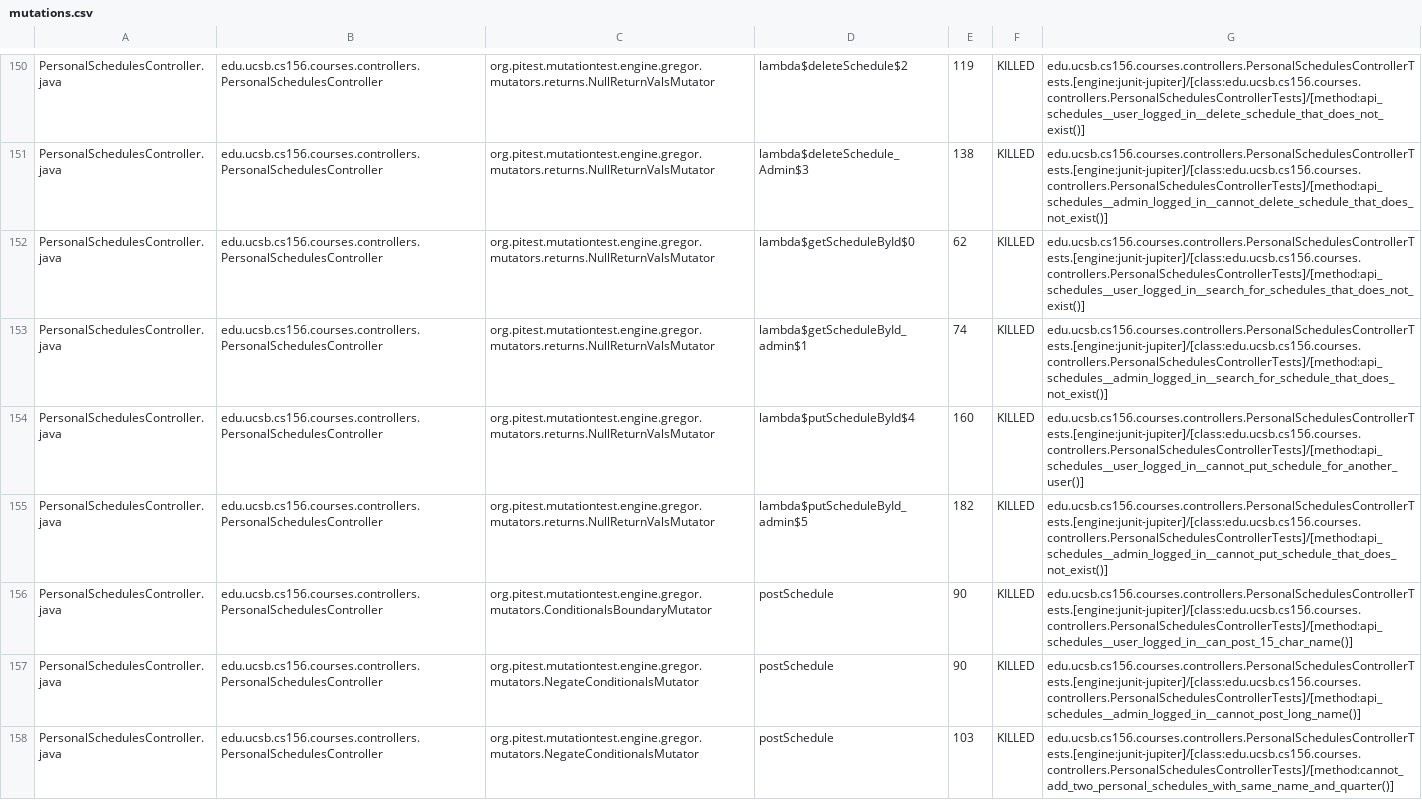
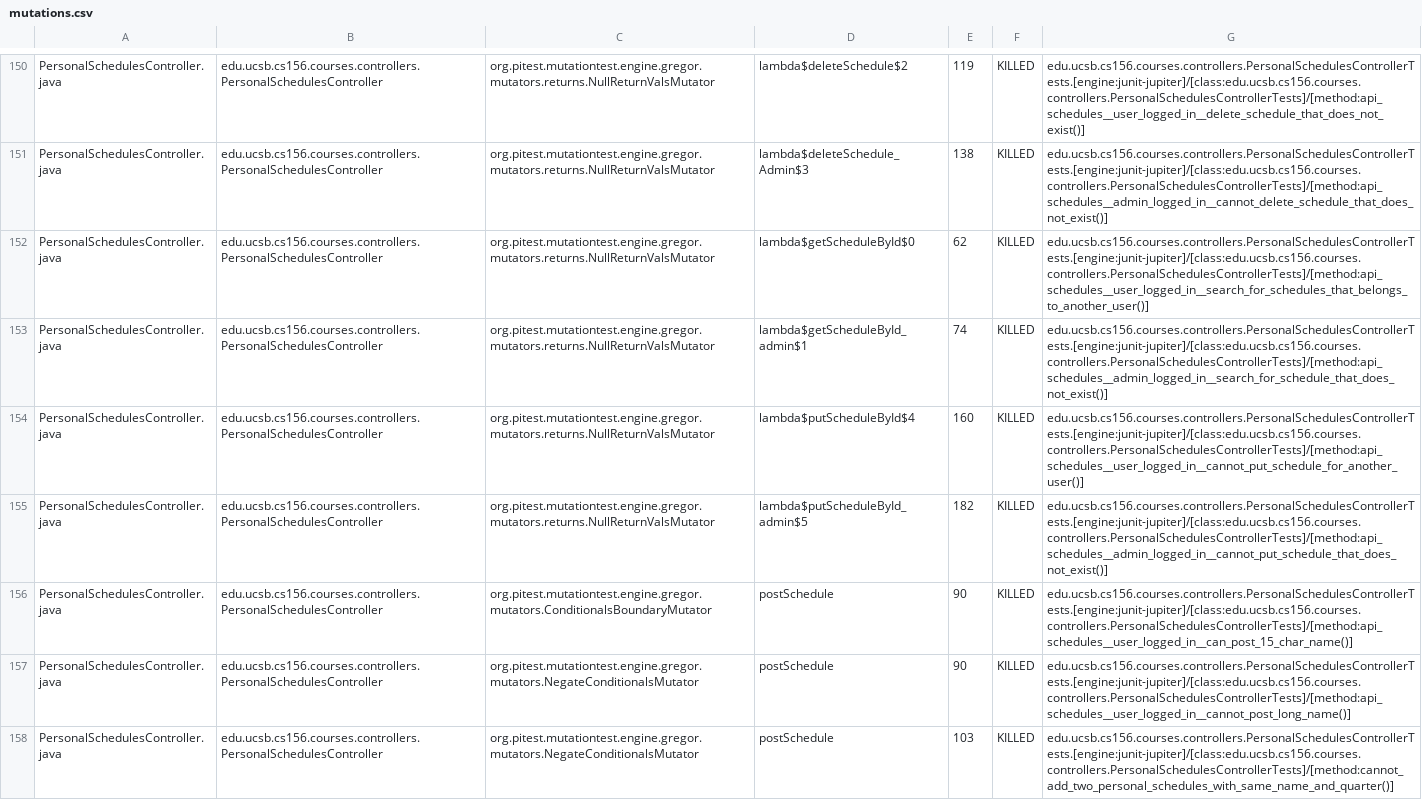
Before and after one commit to ucsb-cs156-f24/proj-courses-f24-01, a CSV file: prs/19/pitest/mutations.csv, drawn as a sheet; only a part is shown, gaps mark what is left out; the diff covers the shown part only.

Commit message:
Deploying to gh-pages from @ ucsb-cs156-f24/proj-courses-f24-01@c843a9931e835e661c5d5b55a3944a25f191446e 🚀

```diff
--- a/prs/19/pitest/mutations.csv
+++ b/prs/19/pitest/mutations.csv
@@ -151,3 +151,3 @@ PersonalSchedulesController.java,edu.ucsb.cs156.courses.controllers.PersonalSche
 PersonalSchedulesController.java,edu.ucsb.cs156.courses.controllers.PersonalSchedulesController,org.pitest.mutationtest.engine.gregor.mutators.returns.NullReturnValsMutator,lambda$deleteSchedule_Admin$3,138,KILLED,edu.ucsb.cs156.courses.controllers.PersonalSchedulesControllerTests.[engine:junit-jupiter]/[class:edu.ucsb.cs156.courses.controllers.PersonalSchedulesControllerTests]/[method:api_schedules__admin_logged_in__cannot_delete_schedule_that_does_not_exist()]
-PersonalSchedulesController.java,edu.ucsb.cs156.courses.controllers.PersonalSchedulesController,org.pitest.mutationtest.engine.gregor.mutators.returns.NullReturnValsMutator,lambda$getScheduleById$0,62,KILLED,edu.ucsb.cs156.courses.controllers.PersonalSchedulesControllerTests.[engine:junit-jupiter]/[class:edu.ucsb.cs156.courses.controllers.PersonalSchedulesControllerTests]/[method:api_schedules__user_logged_in__search_for_schedules_that_does_not_exist()]
+PersonalSchedulesController.java,edu.ucsb.cs156.courses.controllers.PersonalSchedulesController,org.pitest.mutationtest.engine.gregor.mutators.returns.NullReturnValsMutator,lambda$getScheduleById$0,62,KILLED,edu.ucsb.cs156.courses.controllers.PersonalSchedulesControllerTests.[engine:junit-jupiter]/[class:edu.ucsb.cs156.courses.controllers.PersonalSchedulesControllerTests]/[method:api_schedules__user_logged_in__search_for_schedules_that_belongs_to_another_user()]
 PersonalSchedulesController.java,edu.ucsb.cs156.courses.controllers.PersonalSchedulesController,org.pitest.mutationtest.engine.gregor.mutators.returns.NullReturnValsMutator,lambda$getScheduleById_admin$1,74,KILLED,edu.ucsb.cs156.courses.controllers.PersonalSchedulesControllerTests.[engine:junit-jupiter]/[class:edu.ucsb.cs156.courses.controllers.PersonalSchedulesControllerTests]/[method:api_schedules__admin_logged_in__search_for_schedule_that_does_not_exist()]
@@ -156,3 +156,3 @@ PersonalSchedulesController.java,edu.ucsb.cs156.courses.controllers.PersonalSche
 PersonalSchedulesController.java,edu.ucsb.cs156.courses.controllers.PersonalSchedulesController,org.pitest.mutationtest.engine.gregor.mutators.ConditionalsBoundaryMutator,postSchedule,90,KILLED,edu.ucsb.cs156.courses.controllers.PersonalSchedulesControllerTests.[engine:junit-jupiter]/[class:edu.ucsb.cs156.courses.controllers.PersonalSchedulesControllerTests]/[method:api_schedules__user_logged_in__can_post_15_char_name()]
-PersonalSchedulesController.java,edu.ucsb.cs156.courses.controllers.PersonalSchedulesController,org.pitest.mutationtest.engine.gregor.mutators.NegateConditionalsMutator,postSchedule,90,KILLED,edu.ucsb.cs156.courses.controllers.PersonalSchedulesControllerTests.[engine:junit-jupiter]/[class:edu.ucsb.cs156.courses.controllers.PersonalSchedulesControllerTests]/[method:api_schedules__admin_logged_in__cannot_post_long_name()]
+PersonalSchedulesController.java,edu.ucsb.cs156.courses.controllers.PersonalSchedulesController,org.pitest.mutationtest.engine.gregor.mutators.NegateConditionalsMutator,postSchedule,90,KILLED,edu.ucsb.cs156.courses.controllers.PersonalSchedulesControllerTests.[engine:junit-jupiter]/[class:edu.ucsb.cs156.courses.controllers.PersonalSchedulesControllerTests]/[method:api_schedules__user_logged_in__cannot_post_long_name()]
 PersonalSchedulesController.java,edu.ucsb.cs156.courses.controllers.PersonalSchedulesController,org.pitest.mutationtest.engine.gregor.mutators.NegateConditionalsMutator,postSchedule,103,KILLED,edu.ucsb.cs156.courses.controllers.PersonalSchedulesControllerTests.[engine:junit-jupiter]/[class:edu.ucsb.cs156.courses.controllers.PersonalSchedulesControllerTests]/[method:cannot_add_two_personal_schedules_with_same_name_and_quarter()]
```
Also changed, not shown: 22 edited cells elsewhere in this file, 44 other files.
